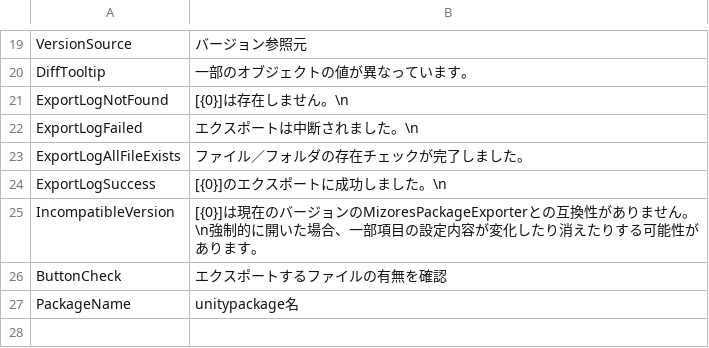
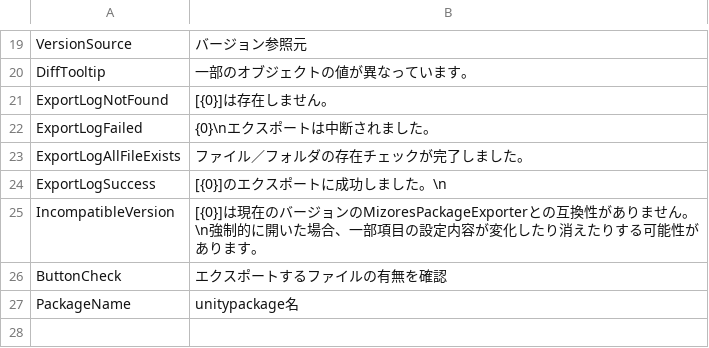
Before and after one commit to SleetCat123/MizoresUnityPackageExporter, a CSV file: Assets/Mizore_Nekoyanagi/Util/MizoresPackageExporter/Texts/Resources/MizoresPackageExporter/jp.csv, drawn as a sheet; only a part is shown, gaps mark what is left out.

```diff
--- a/Assets/Mizore_Nekoyanagi/Util/MizoresPackageExporter/Texts/Resources/MizoresPackageExporter/jp.csv
+++ b/Assets/Mizore_Nekoyanagi/Util/MizoresPackageExporter/Texts/Resources/MizoresPackageExporter/jp.csv
@@ -20,4 +20,4 @@ VersionSource,バージョン参照元
 DiffTooltip,一部のオブジェクトの値が異なっています。
-ExportLogNotFound,[{0}]は存在しません。\n
-ExportLogFailed,エクスポートは中断されました。\n
+ExportLogNotFound,[{0}]は存在しません。
+ExportLogFailed,{0}\nエクスポートは中断されました。
 ExportLogAllFileExists,ファイル／フォルダの存在チェックが完了しました。
```
Also changed, not shown: Assets/Mizore_Nekoyanagi/Util/MizoresPackageExporter/Texts/Resources/MizoresPackageExporter/en.csv, 2 other files.
